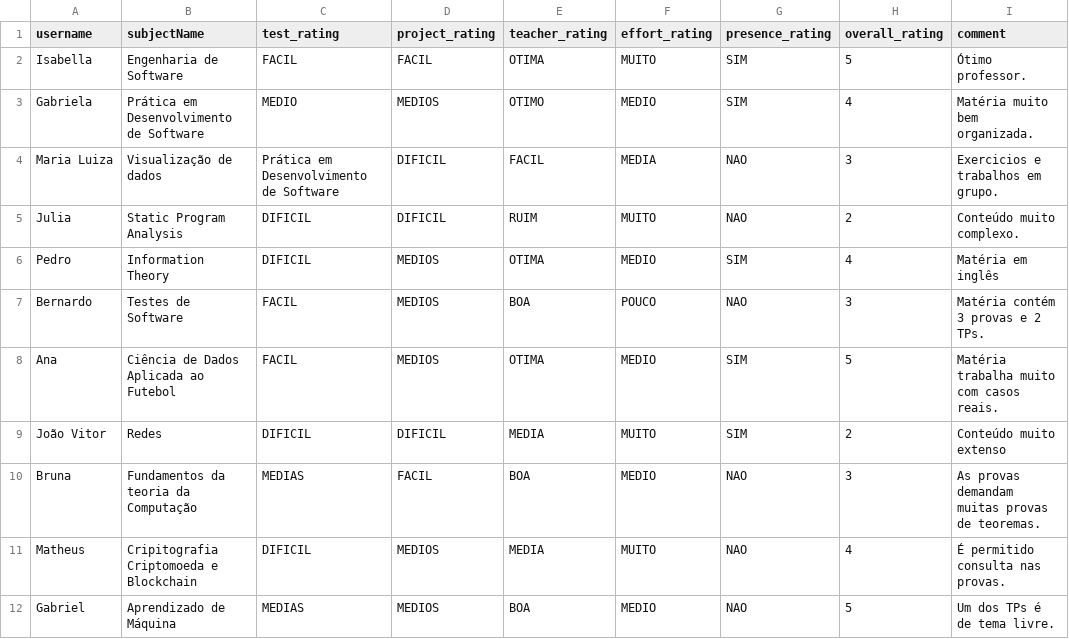
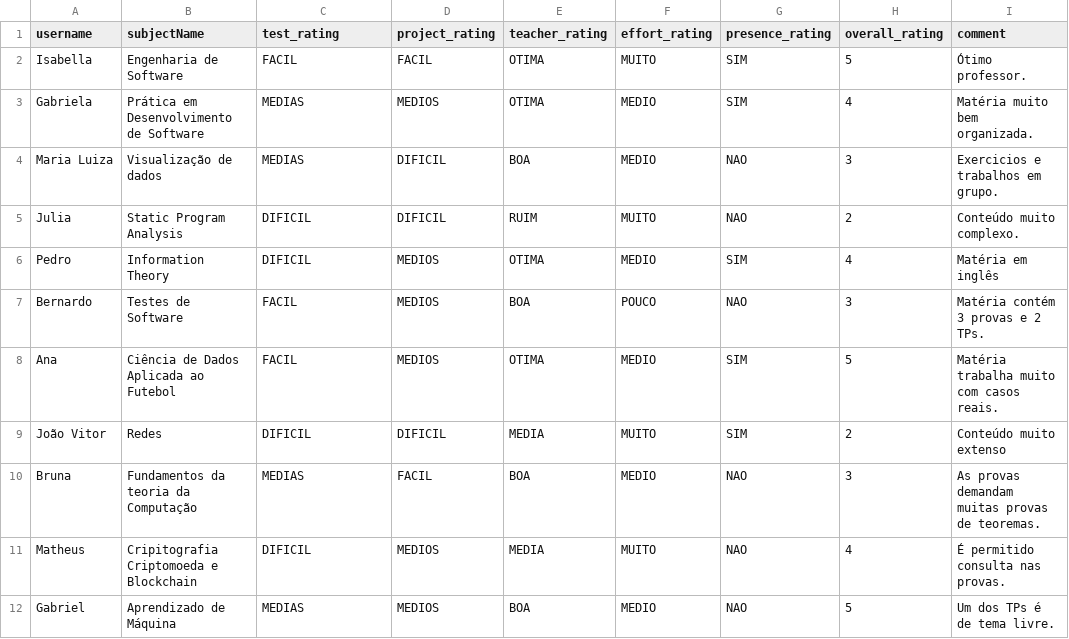
Before and after one commit to gmiserani/trabalho_pratico_pds, a CSV file: api/prisma/reviews.csv, drawn as a sheet.

Commit message:
correcting reviews

```diff
--- a/api/prisma/reviews.csv
+++ b/api/prisma/reviews.csv
@@ -2,4 +2,4 @@ username,subjectName,test_rating,project_rating,teacher_rating,effort_rating,pre
 Isabella,Engenharia de Software,FACIL,FACIL,OTIMA,MUITO,SIM,5,Ótimo professor.
-Gabriela,Prática em Desenvolvimento de Software,MEDIO,MEDIOS,OTIMO,MEDIO,SIM,4,Matéria muito bem organizada.
-Maria Luiza,Visualização de dados,Prática em Desenvolvimento de Software,DIFICIL,FACIL,MEDIA,NAO,3,Exercicios e trabalhos em grupo.
+Gabriela,Prática em Desenvolvimento de Software,MEDIAS,MEDIOS,OTIMA,MEDIO,SIM,4,Matéria muito bem organizada.
+Maria Luiza,Visualização de dados,MEDIAS,DIFICIL,BOA,MEDIO,NAO,3,Exercicios e trabalhos em grupo.
 Julia,Static Program Analysis,DIFICIL,DIFICIL,RUIM,MUITO,NAO,2,Conteúdo muito complexo.
```
Also changed, not shown: 4 other files.
